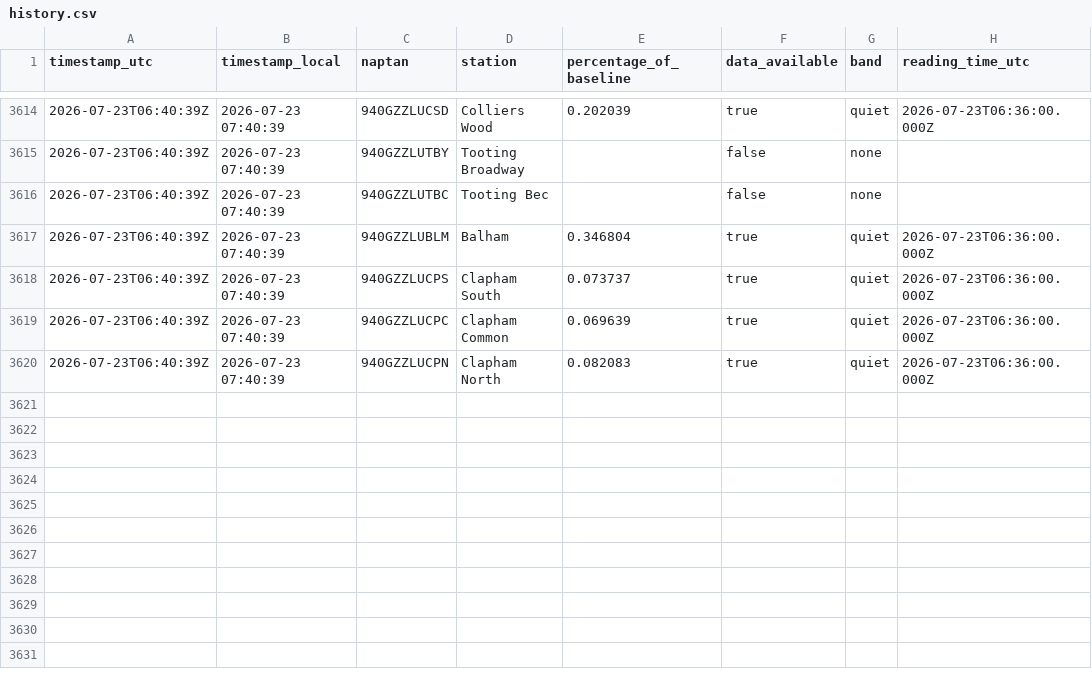
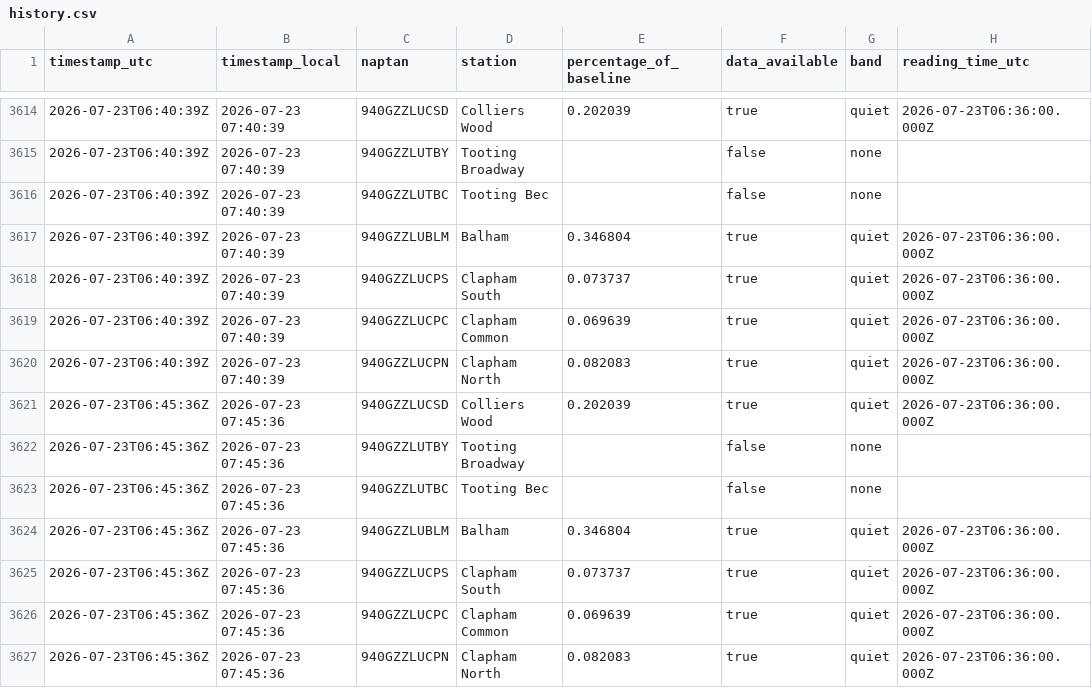
Before and after one commit to hsimmonds01/Claude, a CSV file: crowding-tracker/history.csv, drawn as a sheet; only a part is shown, gaps mark what is left out.

```diff
--- a/crowding-tracker/history.csv
+++ b/crowding-tracker/history.csv
@@ -3620 +3620,8 @@ timestamp_utc,timestamp_local,naptan,station,percentage_of_baseline,data_availab
 2026-07-23T06:40:39Z,2026-07-23 07:40:39,940GZZLUCPN,Clapham North,0.082083,true,quiet,2026-07-23T06:36:00.000Z
+2026-07-23T06:45:36Z,2026-07-23 07:45:36,940GZZLUCSD,Colliers Wood,0.202039,true,quiet,2026-07-23T06:36:00.000Z
+2026-07-23T06:45:36Z,2026-07-23 07:45:36,940GZZLUTBY,Tooting Broadway,,false,none,
+2026-07-23T06:45:36Z,2026-07-23 07:45:36,940GZZLUTBC,Tooting Bec,,false,none,
+2026-07-23T06:45:36Z,2026-07-23 07:45:36,940GZZLUBLM,Balham,0.346804,true,quiet,2026-07-23T06:36:00.000Z
+2026-07-23T06:45:36Z,2026-07-23 07:45:36,940GZZLUCPS,Clapham South,0.073737,true,quiet,2026-07-23T06:36:00.000Z
+2026-07-23T06:45:36Z,2026-07-23 07:45:36,940GZZLUCPC,Clapham Common,0.069639,true,quiet,2026-07-23T06:36:00.000Z
+2026-07-23T06:45:36Z,2026-07-23 07:45:36,940GZZLUCPN,Clapham North,0.082083,true,quiet,2026-07-23T06:36:00.000Z
```
